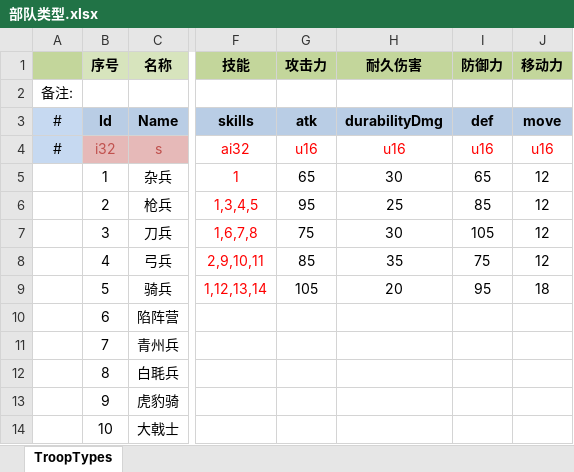
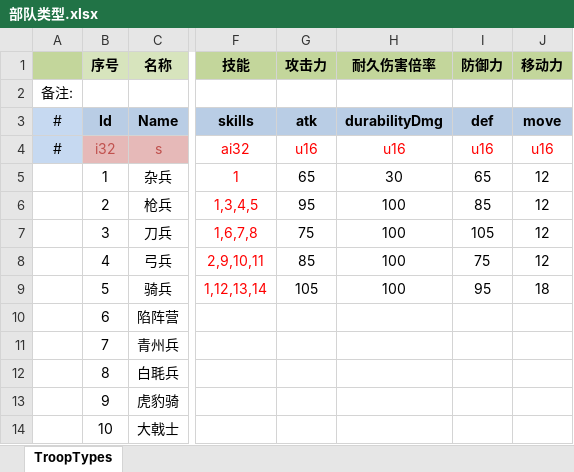
Before and after one commit to JoeLongma/sango_infinity, an Excel workbook: Data/Export/Common/部队类型.xlsx, sheet TroopTypes, drawn as a sheet; only a part is shown, gaps mark what is left out; values as stored, in another font and other column widths than the file's, no borders; the diff names each change by its address in the sheet, - before the commit and + after, or states it on an @@ line.

```diff
--- a/Data/Export/Common/部队类型.xlsx (sheet TroopTypes)
+++ b/Data/Export/Common/部队类型.xlsx (sheet TroopTypes)
-H1: 耐久伤害
+H1: 耐久伤害倍率
-H6 (耐久伤害倍率): 25
+H6 (耐久伤害倍率): 100
-H7 (耐久伤害倍率): 30
+H7 (耐久伤害倍率): 100
-H8 (耐久伤害倍率): 35
+H8 (耐久伤害倍率): 100
-H9 (耐久伤害倍率): 20
+H9 (耐久伤害倍率): 100
```
Also changed, not shown: Data/Export/Common/技能配置.xlsx, Data/Export/公式.xlsx, 17 other files.
